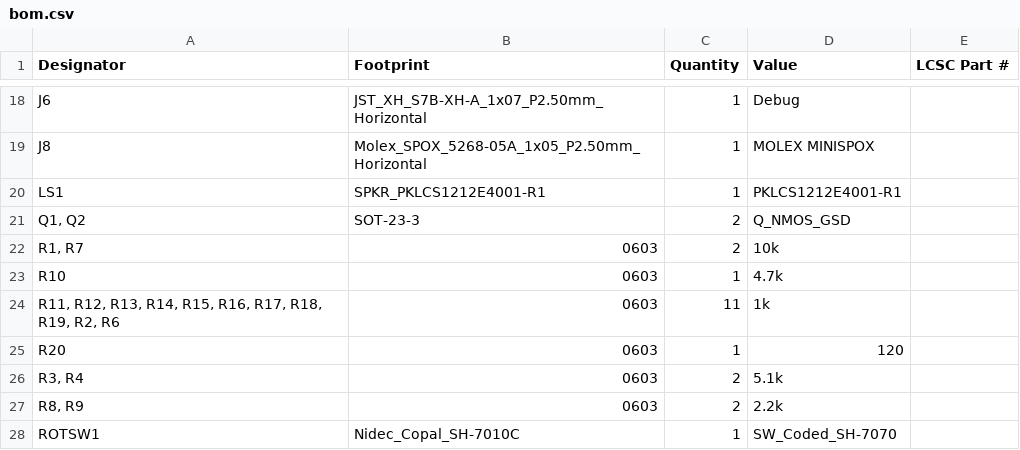
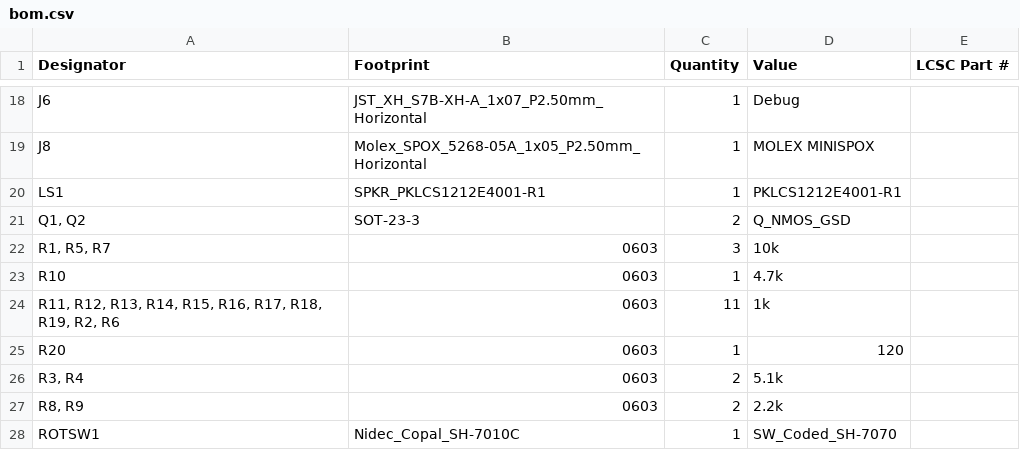
Before and after one commit to Rione/ssl-Circuit, a CSV file: 2024/MainBoard/MainBoard_V6/MainBoard/production/bom.csv, drawn as a sheet; only a part is shown, gaps mark what is left out.

```diff
--- a/2024/MainBoard/MainBoard_V6/MainBoard/production/bom.csv
+++ b/2024/MainBoard/MainBoard_V6/MainBoard/production/bom.csv
@@ -21,3 +21,3 @@ LS1,SPKR_PKLCS1212E4001-R1,1,PKLCS1212E4001-R1,
 "Q1, Q2",SOT-23-3,2,Q_NMOS_GSD,
-"R1, R7",0603,2,10k,
+"R1, R5, R7",0603,3,10k,
 R10,0603,1,4.7k,
```
Also changed, not shown: 2024/MainBoard/MainBoard_V6/MainBoard/production/designators.csv, 2024/MainBoard/MainBoard_V6/MainBoard/production/positions.csv, 9 other files.
